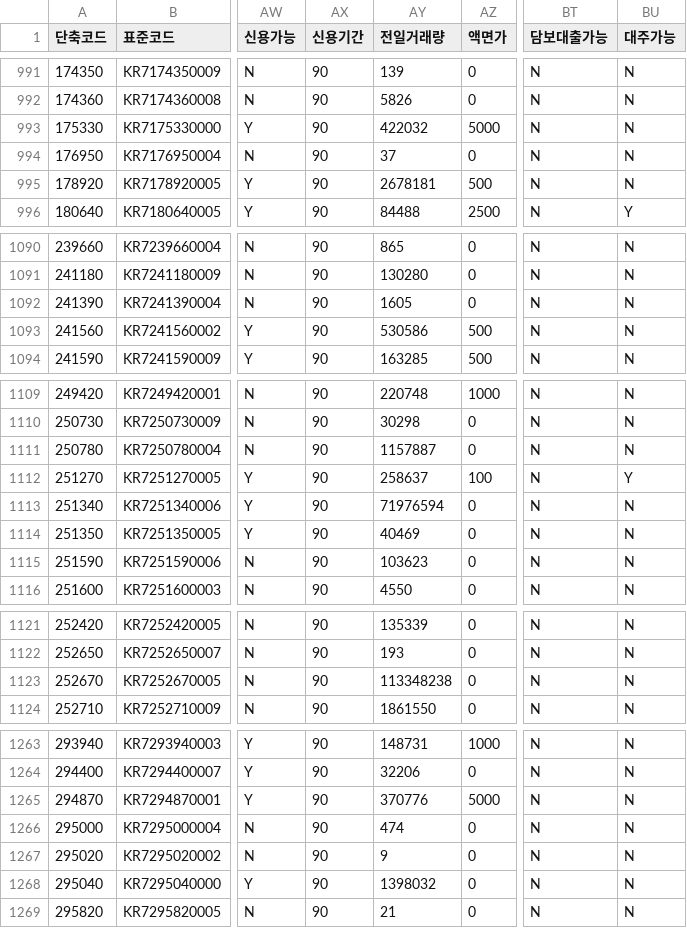
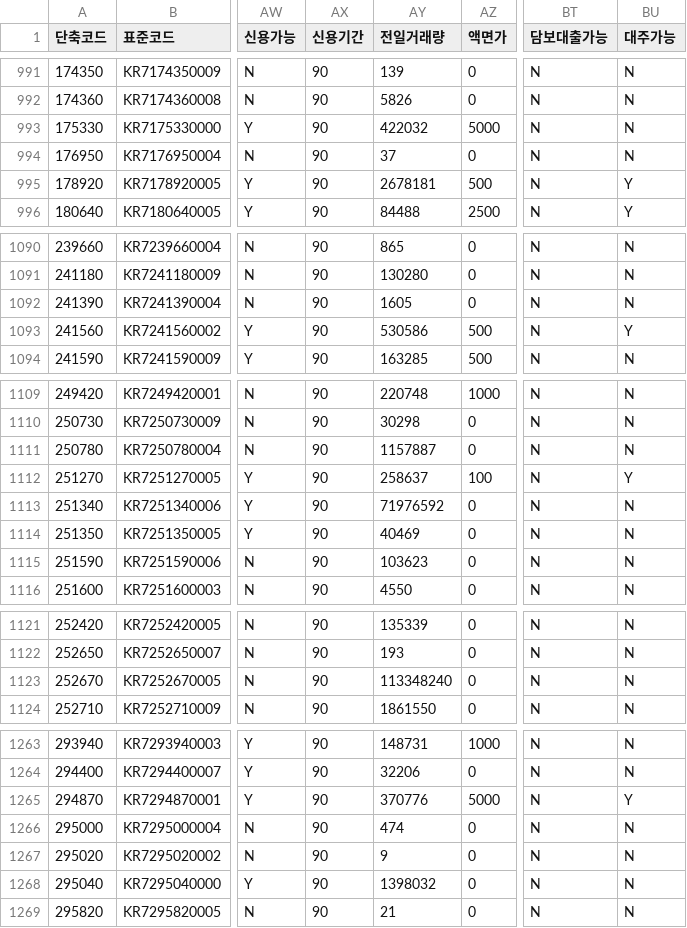
Before and after one commit to paca94/stock-info, a CSV file: info/kospi_code.csv, drawn as a sheet; only a part is shown, gaps mark what is left out; the diff covers the shown part only; the diff names each change by its address in the sheet, - before the commit and + after, or states it on an @@ line.

```diff
--- a/info/kospi_code.csv
+++ b/info/kospi_code.csv
-BU995 (대주가능): N
+BU995 (대주가능): Y
-BU1093 (대주가능): N
+BU1093 (대주가능): Y
-AY1113 (전일거래량): 71976594
+AY1113 (전일거래량): 71976592
-AY1123 (전일거래량): 113348238
+AY1123 (전일거래량): 113348240
-BU1265 (대주가능): N
+BU1265 (대주가능): Y
```
Also changed, not shown: 17 edited cells elsewhere in this file.
